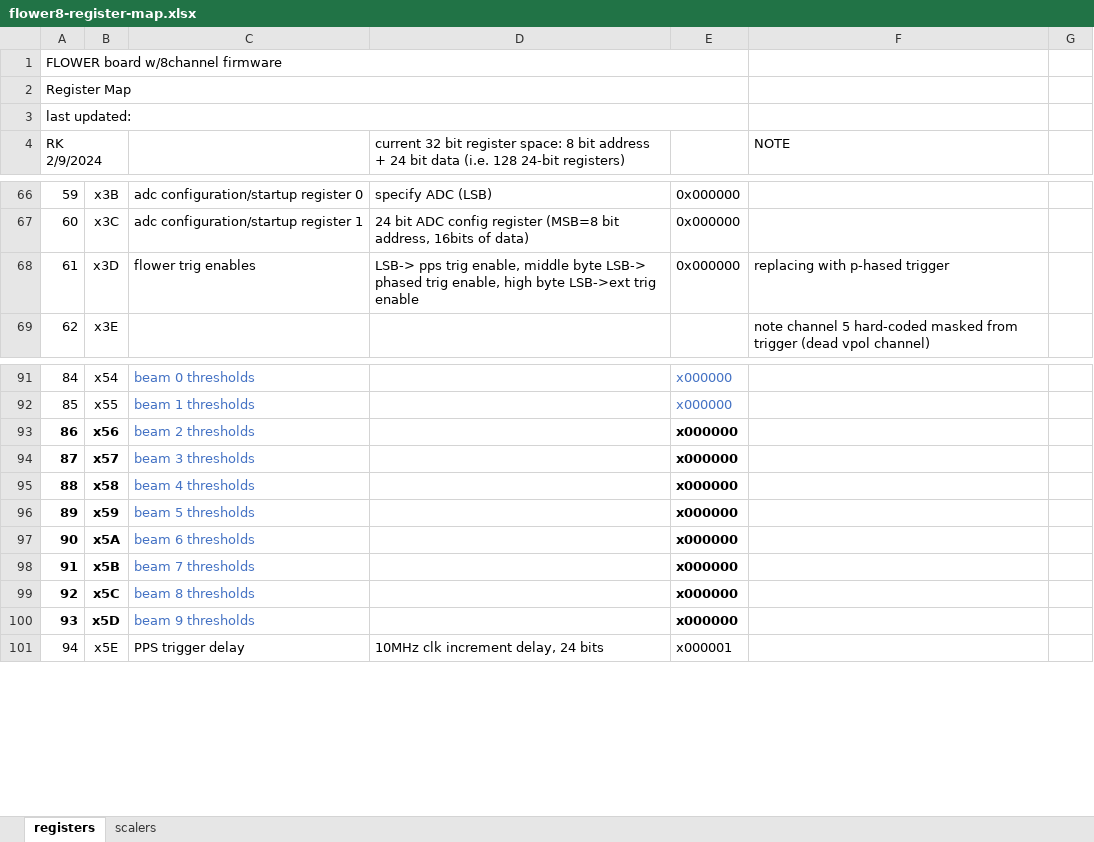
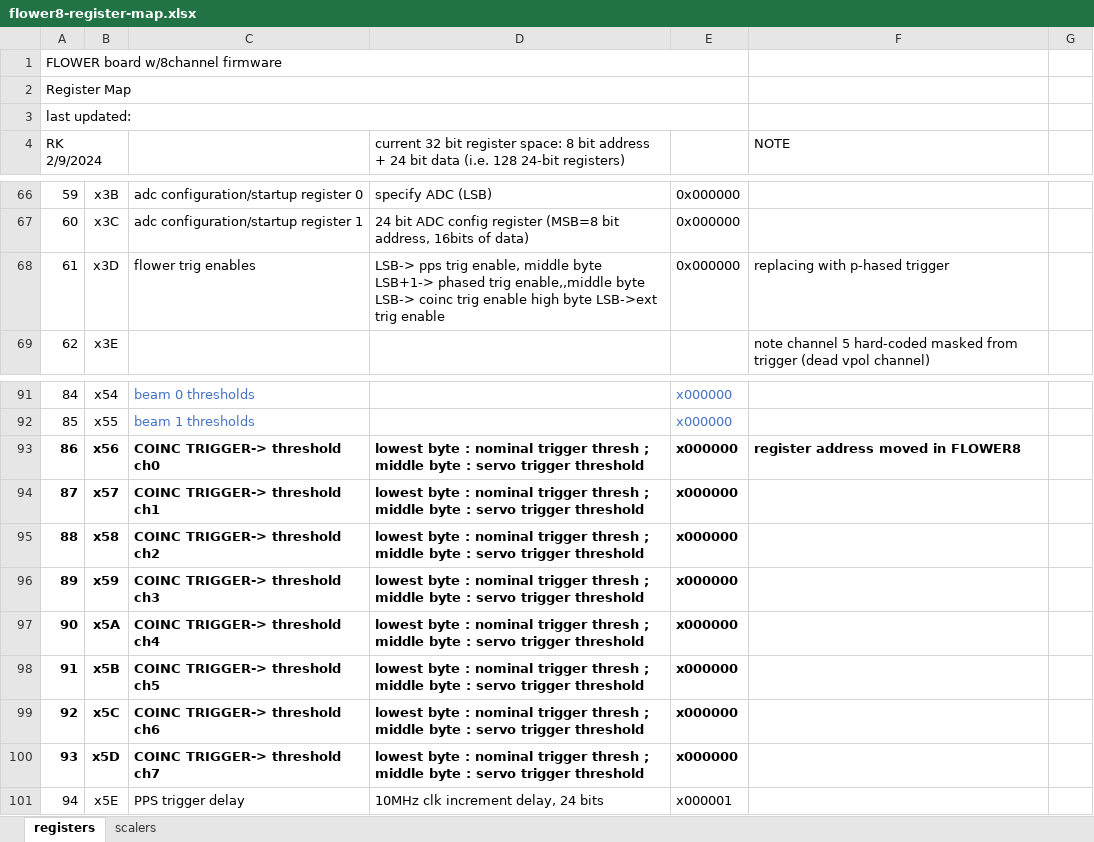
Before and after one commit to beaconTau/FLOWER8-board-firmware, an Excel workbook: doc/flower8-register-map.xlsx, sheet registers, drawn as a sheet; only a part is shown, gaps mark what is left out; values as stored, in another font and other column widths than the file's, no borders; the diff covers the shown part only; the diff names each change by its address in the sheet, - before the commit and + after, or states it on an @@ line.

Commit message:
now using more regs. 20 beams compiles. soft 26 beam limit in beam mask reg

```diff
--- a/doc/flower8-register-map.xlsx (sheet registers)
+++ b/doc/flower8-register-map.xlsx (sheet registers)
-D68: …middle byte LSB-> phased trig enable, high byte…
+D68: …middle byte LSB+1-> phased trig enable,,middle byte LSB-> coinc trig enable high byte…
-C93: beam 2 thresholds
+C93: COINC TRIGGER-> threshold ch0
@@ C93:C100 bold: off → on, text colour: #4472C4 → black @@
-D93:D100: (empty)
+D93:D100: lowest byte : nominal trigger thresh ; middle byte : servo trigger threshold
-F93 (NOTE): (empty)
+F93 (NOTE): register address moved in FLOWER8
-C94: beam 3 thresholds
+C94: COINC TRIGGER-> threshold ch1
-C95: beam 4 thresholds
+C95: COINC TRIGGER-> threshold ch2
-C96: beam 5 thresholds
+C96: COINC TRIGGER-> threshold ch3
-C97: beam 6 thresholds
+C97: COINC TRIGGER-> threshold ch4
-C98: beam 7 thresholds
+C98: COINC TRIGGER-> threshold ch5
-C99: beam 8 thresholds
+C99: COINC TRIGGER-> threshold ch6
-C100: beam 9 thresholds
+C100: COINC TRIGGER-> threshold ch7
```
Also changed, not shown: 128 added rows elsewhere in this sheet, 3 other files.
